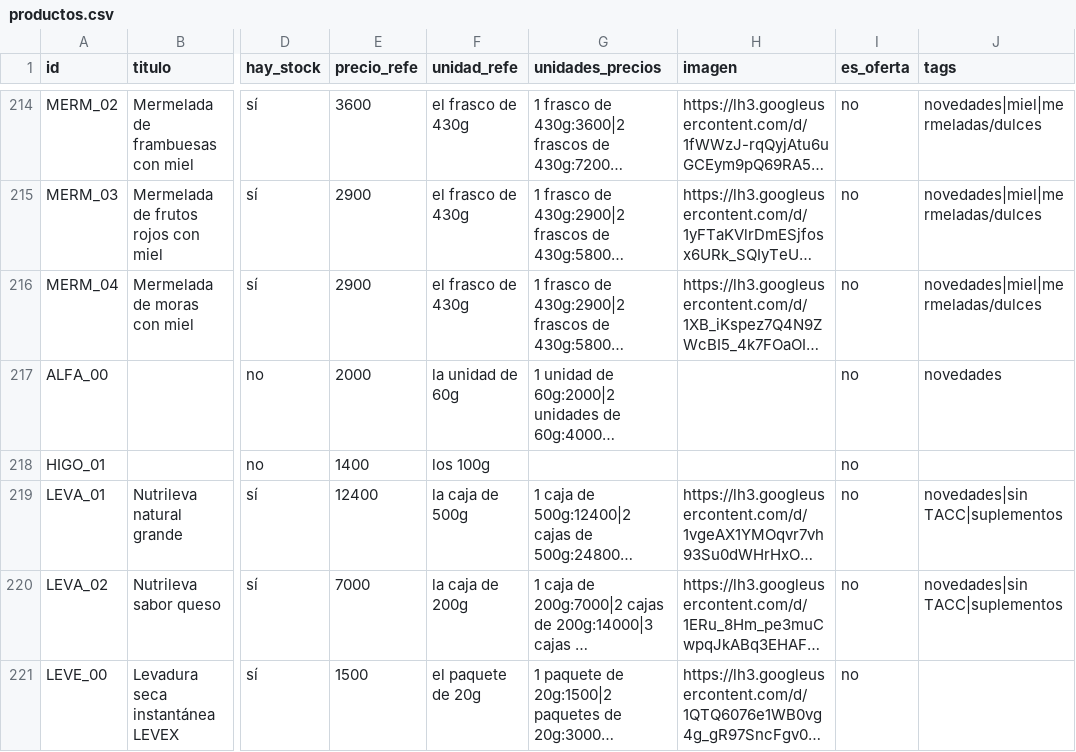
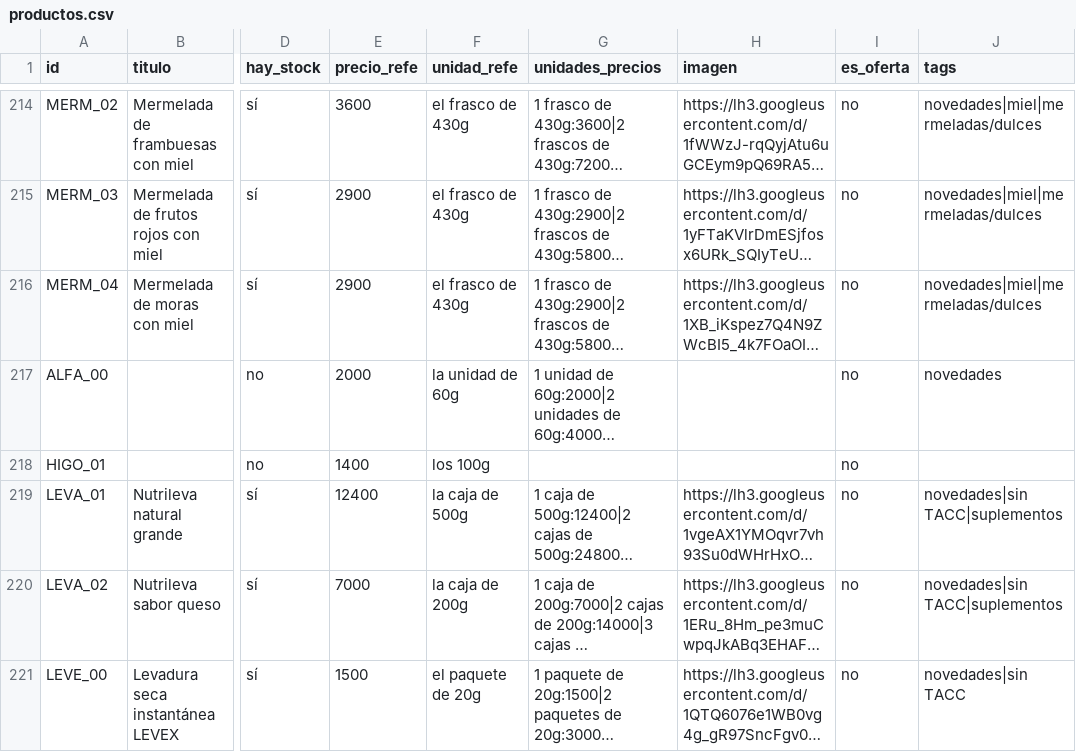
Before and after one commit to dietetica/datos, a CSV file: productos.csv, drawn as a sheet; only a part is shown, gaps mark what is left out; long unchanged cells end in …; the diff names each change by its address in the sheet, - before the commit and + after, or states it on an @@ line.

Commit message:
Actualización automática de productos

```diff
--- a/productos.csv
+++ b/productos.csv
-J221 (tags): (empty)
+J221 (tags): novedades|sin TACC
```
